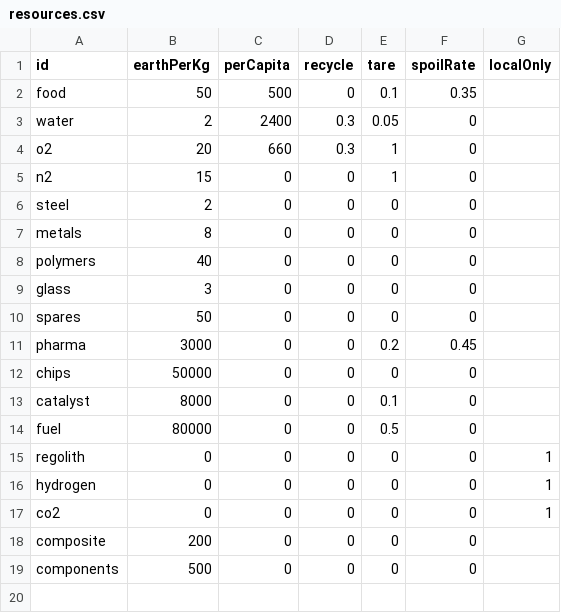
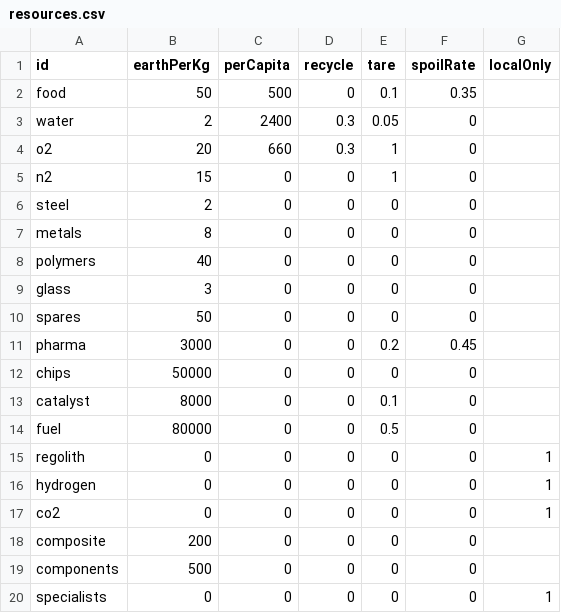
Before and after one commit to Spoonin/outland, a CSV file: src/data/resources.csv, drawn as a sheet; the diff names each change by its address in the sheet, - before the commit and + after, or states it on an @@ line.

```diff
--- a/src/data/resources.csv
+++ b/src/data/resources.csv
+row 20: specialists | 0 | 0 | 0 | 0 | 0 | 1
```
Also changed, not shown: src/data/structures.csv, src/data/techs.csv, 10 other files.
